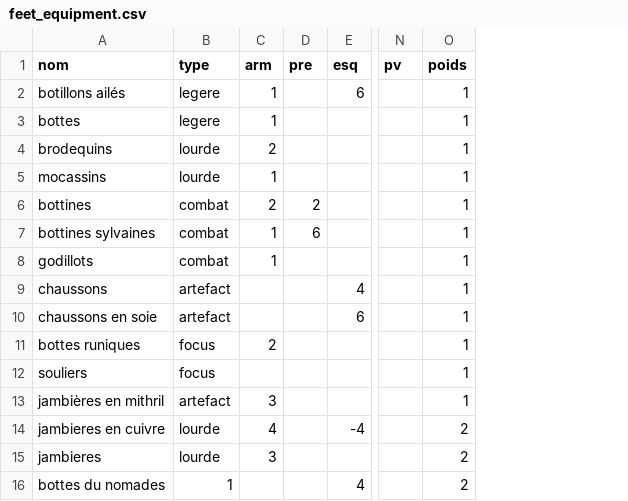
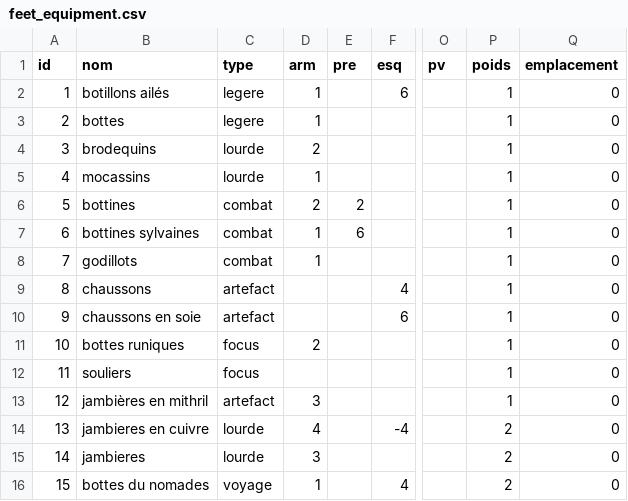
Before and after one commit to xavierfeltin/kigard-optim, a CSV file: src/data/feet_equipment.csv, drawn as a sheet; only a part is shown, gaps mark what is left out; addresses are those after the commit; the diff names each change by its address in the sheet, - before the commit and + after, or states it on an @@ line.

```diff
--- a/src/data/feet_equipment.csv
+++ b/src/data/feet_equipment.csv
+column A (id), rows 2-16: 1 | 2 | 3 | 4 | 5 | 6 | 7 | 8 | 9 | 10 | 11 | 12 | 13 | 14 | 15
+column Q (emplacement), rows 2-16: all 0
-C16 (type): 1
+C16 (type): voyage
-D16 (arm): (empty)
+D16 (arm): 1
```
Also changed, not shown: src/data/body_equipment.csv, src/data/head_equipment.csv, 12 other files.
